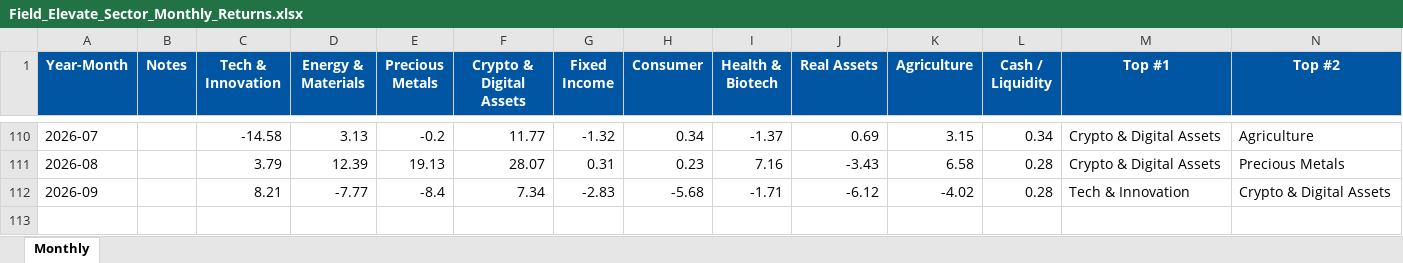
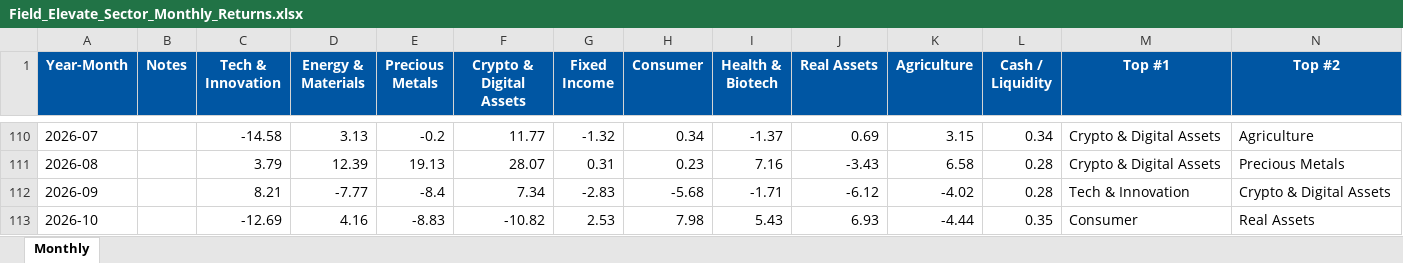
Before and after one commit to SagarFieldElevate/SectorRotation, an Excel workbook: Field_Elevate_Sector_Monthly_Returns.xlsx, sheet Monthly, drawn as a sheet; only a part is shown, gaps mark what is left out; values as stored, in another font and other column widths than the file's, no borders; rows hold the shown columns only; the diff names each change by its address in the sheet, - before the commit and + after, or states it on an @@ line.

```diff
--- a/Field_Elevate_Sector_Monthly_Returns.xlsx (sheet Monthly)
+++ b/Field_Elevate_Sector_Monthly_Returns.xlsx (sheet Monthly)
+row 113: 2026-10 |  | -12.69 | 4.16 | -8.83 | -10.82 | 2.53 | 7.98 | 5.43 | 6.93 | -4.44 | 0.35 | Consumer | Real Assets
```
